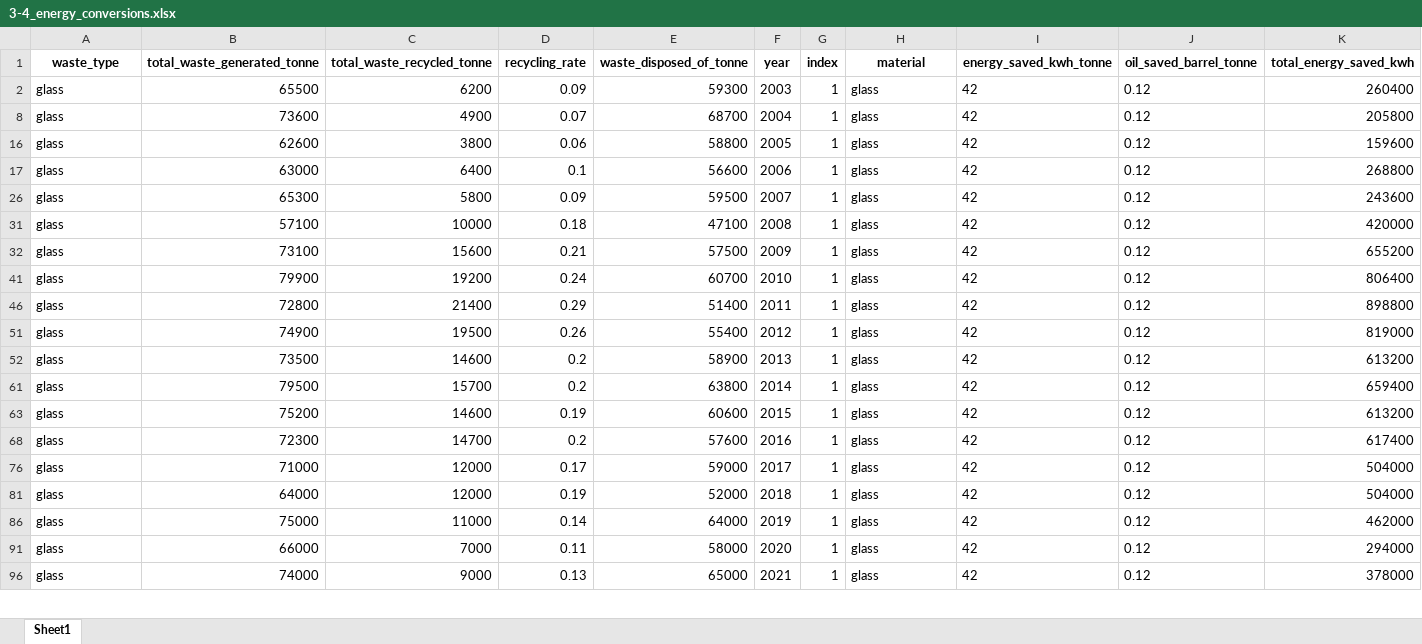
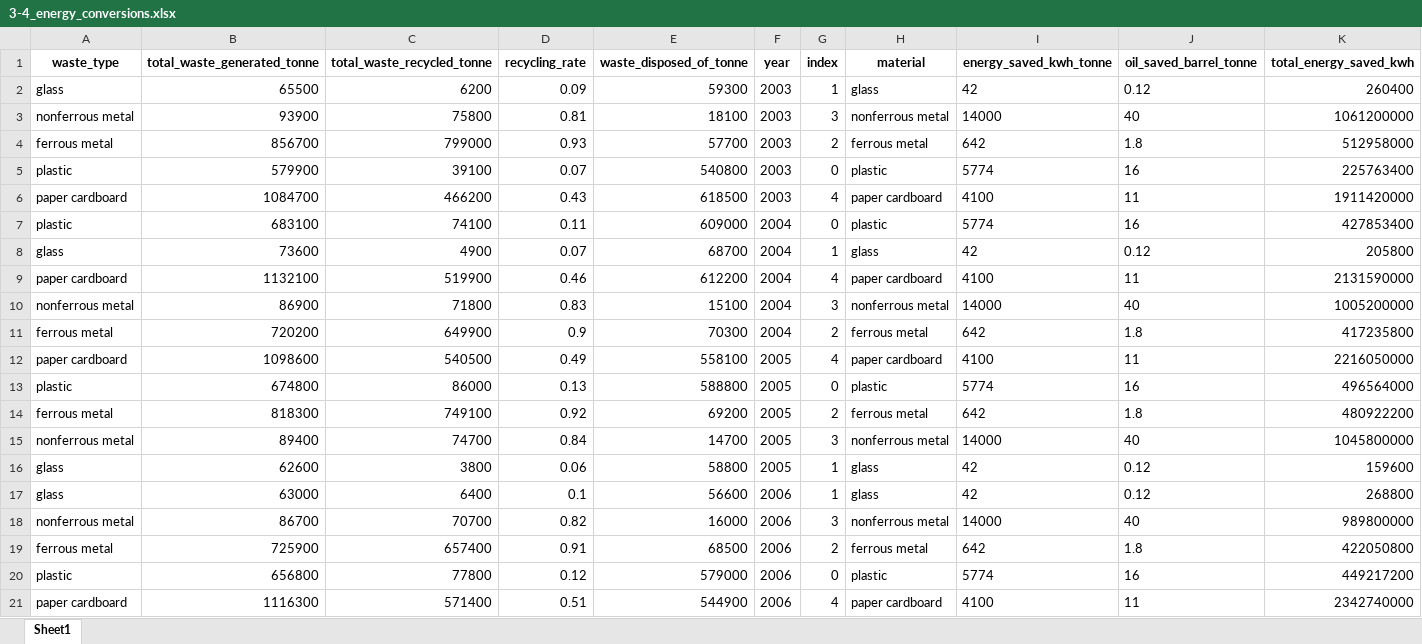
Before and after one commit to kuehbiko/01-Portfolio-Projects, an Excel workbook: Waste and Recycling Trends in Singapore/output/3-4_energy_conversions.xlsx, sheet Sheet1, drawn as a sheet; only a part is shown; the shorter side is filled out with more unchanged rows; values as stored, in another font and other column widths than the file's, no borders; rows hold the shown columns only; the diff covers the shown part only; the diff names each change by its address in the sheet, - before the commit and + after, or states it on an @@ line.

```diff
--- a/Waste and Recycling Trends in Singapore/output/3-4_energy_conversions.xlsx (sheet Sheet1)
+++ b/Waste and Recycling Trends in Singapore/output/3-4_energy_conversions.xlsx (sheet Sheet1)
@@ row 3 unhidden: nonferrous metal | 93900 | 75800 | 0.81 | 18100 | 2003 | 3 | nonferrous metal | 14000 | 40 | 1061200000 @@
@@ row 4 unhidden: ferrous metal | 856700 | 799000 | 0.93 | 57700 | 2003 | 2 | ferrous metal | 642 | 1.8 | 512958000 @@
@@ row 5 unhidden: plastic | 579900 | 39100 | 0.07 | 540800 | 2003 | 0 | plastic | 5774 | 16 | 225763400 @@
@@ row 6 unhidden: paper cardboard | 1084700 | 466200 | 0.43 | 618500 | 2003 | 4 | paper cardboard | 4100 | 11 | 1911420000 @@
@@ row 7 unhidden: plastic | 683100 | 74100 | 0.11 | 609000 | 2004 | 0 | plastic | 5774 | 16 | 427853400 @@
@@ row 9 unhidden: paper cardboard | 1132100 | 519900 | 0.46 | 612200 | 2004 | 4 | paper cardboard | 4100 | 11 | 2131590000 @@
@@ row 10 unhidden: nonferrous metal | 86900 | 71800 | 0.83 | 15100 | 2004 | 3 | nonferrous metal | 14000 | 40 | 1005200000 @@
@@ row 11 unhidden: ferrous metal | 720200 | 649900 | 0.9 | 70300 | 2004 | 2 | ferrous metal | 642 | 1.8 | 417235800 @@
@@ row 12 unhidden: paper cardboard | 1098600 | 540500 | 0.49 | 558100 | 2005 | 4 | paper cardboard | 4100 | 11 | 2216050000 @@
@@ row 13 unhidden: plastic | 674800 | 86000 | 0.13 | 588800 | 2005 | 0 | plastic | 5774 | 16 | 496564000 @@
@@ row 14 unhidden: ferrous metal | 818300 | 749100 | 0.92 | 69200 | 2005 | 2 | ferrous metal | 642 | 1.8 | 480922200 @@
@@ row 15 unhidden: nonferrous metal | 89400 | 74700 | 0.84 | 14700 | 2005 | 3 | nonferrous metal | 14000 | 40 | 1045800000 @@
@@ row 18 unhidden: nonferrous metal | 86700 | 70700 | 0.82 | 16000 | 2006 | 3 | nonferrous metal | 14000 | 40 | 989800000 @@
@@ row 19 unhidden: ferrous metal | 725900 | 657400 | 0.91 | 68500 | 2006 | 2 | ferrous metal | 642 | 1.8 | 422050800 @@
@@ row 20 unhidden: plastic | 656800 | 77800 | 0.12 | 579000 | 2006 | 0 | plastic | 5774 | 16 | 449217200 @@
@@ row 21 unhidden: paper cardboard | 1116300 | 571400 | 0.51 | 544900 | 2006 | 4 | paper cardboard | 4100 | 11 | 2342740000 @@
```
Also changed, not shown: 64 hidden or unhidden rows elsewhere in this sheet, Waste and Recycling Trends in Singapore/output/3-2_updated_recycling_rate.xlsx, Waste and Recycling Trends in Singapore/output/3-3_yoy_recycling_rate.xlsx, 2 other files.
